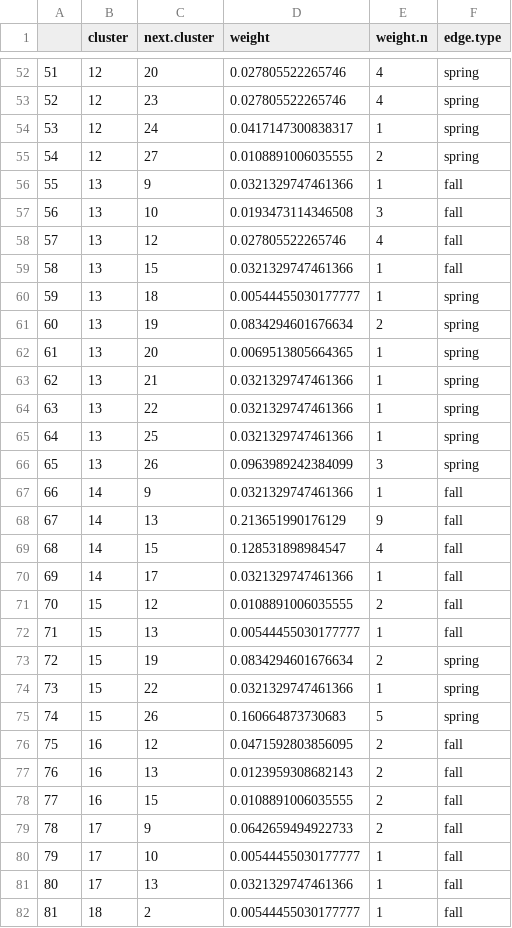
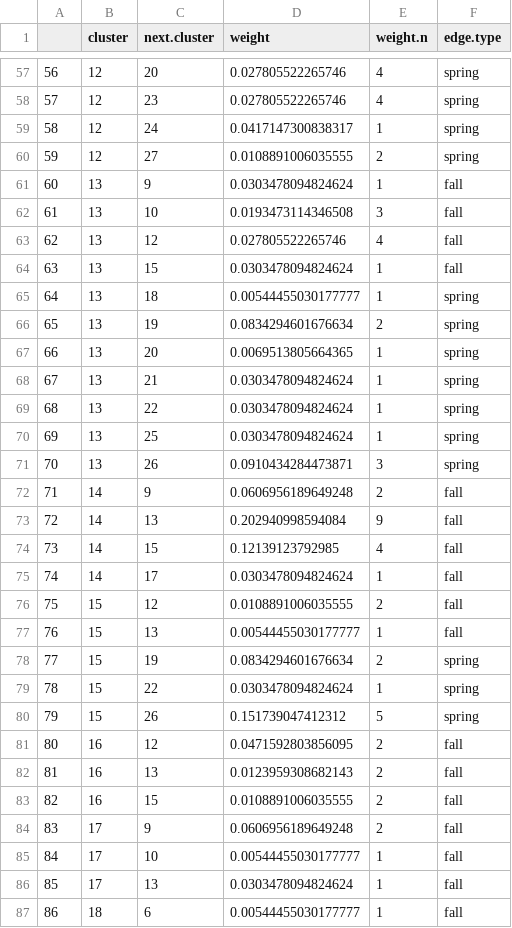
Before and after one commit to Pjefferyi/Blackpoll_Warbler_migration_network_Git, a CSV file: Network_construction/Fall.edge.weights.csv, drawn as a sheet; only a part is shown, gaps mark what is left out; addresses are those after the commit; the diff covers the shown part only; the diff names each change by its address in the sheet, - before the commit and + after, or states it on an @@ line.

```diff
--- a/Network_construction/Fall.edge.weights.csv
+++ b/Network_construction/Fall.edge.weights.csv
@@ column A renumbered from row 10 down @@
-D61 (weight): 0.0321329747461366
+D61 (weight): 0.0303478094824624
-D64 (weight): 0.0321329747461366
+D64 (weight): 0.0303478094824624
-D68:D70 (weight): 0.0321329747461366
+D68:D70 (weight): 0.0303478094824624
-D71 (weight): 0.0963989242384099
+D71 (weight): 0.0910434284473871
-D72 (weight): 0.0321329747461366
+D72 (weight): 0.0606956189649248
-E72 (weight.n): 1
+E72 (weight.n): 2
-D73 (weight): 0.213651990176129
+D73 (weight): 0.202940998594084
-D74 (weight): 0.128531898984547
+D74 (weight): 0.12139123792985
-D75 (weight): 0.0321329747461366
+D75 (weight): 0.0303478094824624
-D79 (weight): 0.0321329747461366
+D79 (weight): 0.0303478094824624
-D80 (weight): 0.160664873730683
+D80 (weight): 0.151739047412312
-D84 (weight): 0.0642659494922733
+D84 (weight): 0.0606956189649248
-D86 (weight): 0.0321329747461366
+D86 (weight): 0.0303478094824624
-C87 (next.cluster): 2
+C87 (next.cluster): 6
```
Also changed, not shown: 6 added rows, 2 removed rows and 45 edited cells elsewhere in this file, Data/nonbreeding.movements.csv, Network_construction/Fall.intra.cluster.movements.csv, 28 other files.
